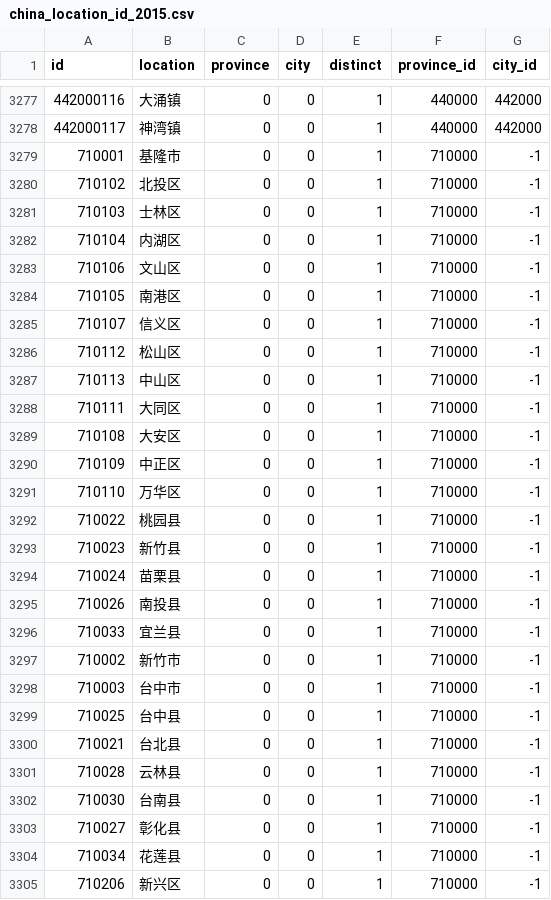
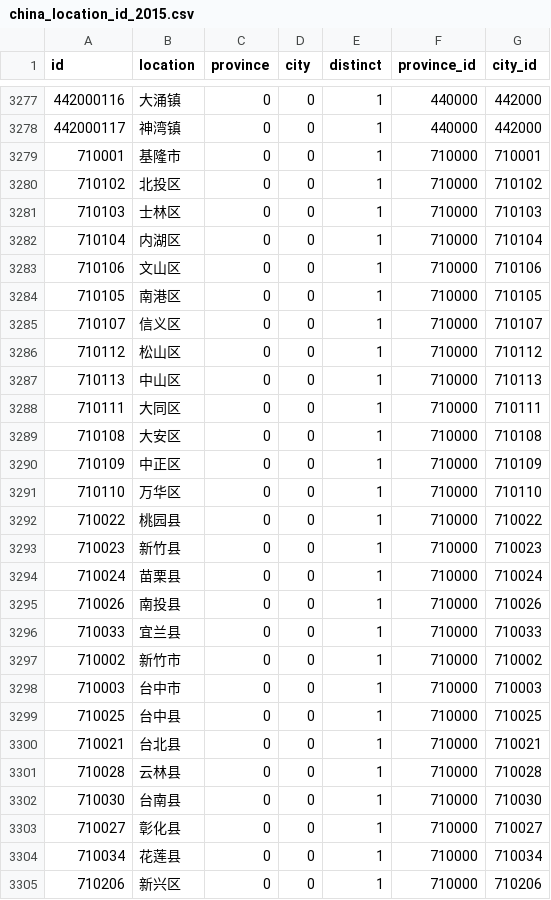
Before and after one commit to chuanchang/COVID-21, a CSV file: data/china_location_id_2015.csv, drawn as a sheet; only a part is shown, gaps mark what is left out; the diff covers the shown part only.

```diff
--- a/data/china_location_id_2015.csv
+++ b/data/china_location_id_2015.csv
@@ -3278,28 +3278,28 @@ id,location,province,city,distinct,province_id,city_id
 442000117,神湾镇,0,0,1,440000,442000
-710001,基隆市,0,0,1,710000,-1
-710102,北投区,0,0,1,710000,-1
-710103,士林区,0,0,1,710000,-1
-710104,内湖区,0,0,1,710000,-1
-710106,文山区,0,0,1,710000,-1
-710105,南港区,0,0,1,710000,-1
-710107,信义区,0,0,1,710000,-1
-710112,松山区,0,0,1,710000,-1
-710113,中山区,0,0,1,710000,-1
-710111,大同区,0,0,1,710000,-1
-710108,大安区,0,0,1,710000,-1
-710109,中正区,0,0,1,710000,-1
-710110,万华区,0,0,1,710000,-1
-710022,桃园县,0,0,1,710000,-1
-710023,新竹县,0,0,1,710000,-1
-710024,苗栗县,0,0,1,710000,-1
-710026,南投县,0,0,1,710000,-1
-710033,宜兰县,0,0,1,710000,-1
-710002,新竹市,0,0,1,710000,-1
-710003,台中市,0,0,1,710000,-1
-710025,台中县,0,0,1,710000,-1
-710021,台北县,0,0,1,710000,-1
-710028,云林县,0,0,1,710000,-1
-710030,台南县,0,0,1,710000,-1
-710027,彰化县,0,0,1,710000,-1
-710034,花莲县,0,0,1,710000,-1
-710206,新兴区,0,0,1,710000,-1
+710001,基隆市,0,0,1,710000,710001
+710102,北投区,0,0,1,710000,710102
+710103,士林区,0,0,1,710000,710103
+710104,内湖区,0,0,1,710000,710104
+710106,文山区,0,0,1,710000,710106
+710105,南港区,0,0,1,710000,710105
+710107,信义区,0,0,1,710000,710107
+710112,松山区,0,0,1,710000,710112
+710113,中山区,0,0,1,710000,710113
+710111,大同区,0,0,1,710000,710111
+710108,大安区,0,0,1,710000,710108
+710109,中正区,0,0,1,710000,710109
+710110,万华区,0,0,1,710000,710110
+710022,桃园县,0,0,1,710000,710022
+710023,新竹县,0,0,1,710000,710023
+710024,苗栗县,0,0,1,710000,710024
+710026,南投县,0,0,1,710000,710026
+710033,宜兰县,0,0,1,710000,710033
+710002,新竹市,0,0,1,710000,710002
+710003,台中市,0,0,1,710000,710003
+710025,台中县,0,0,1,710000,710025
+710021,台北县,0,0,1,710000,710021
+710028,云林县,0,0,1,710000,710028
+710030,台南县,0,0,1,710000,710030
+710027,彰化县,0,0,1,710000,710027
+710034,花莲县,0,0,1,710000,710034
+710206,新兴区,0,0,1,710000,710206
```
Also changed, not shown: 144 edited cells elsewhere in this file, 2 other files.
